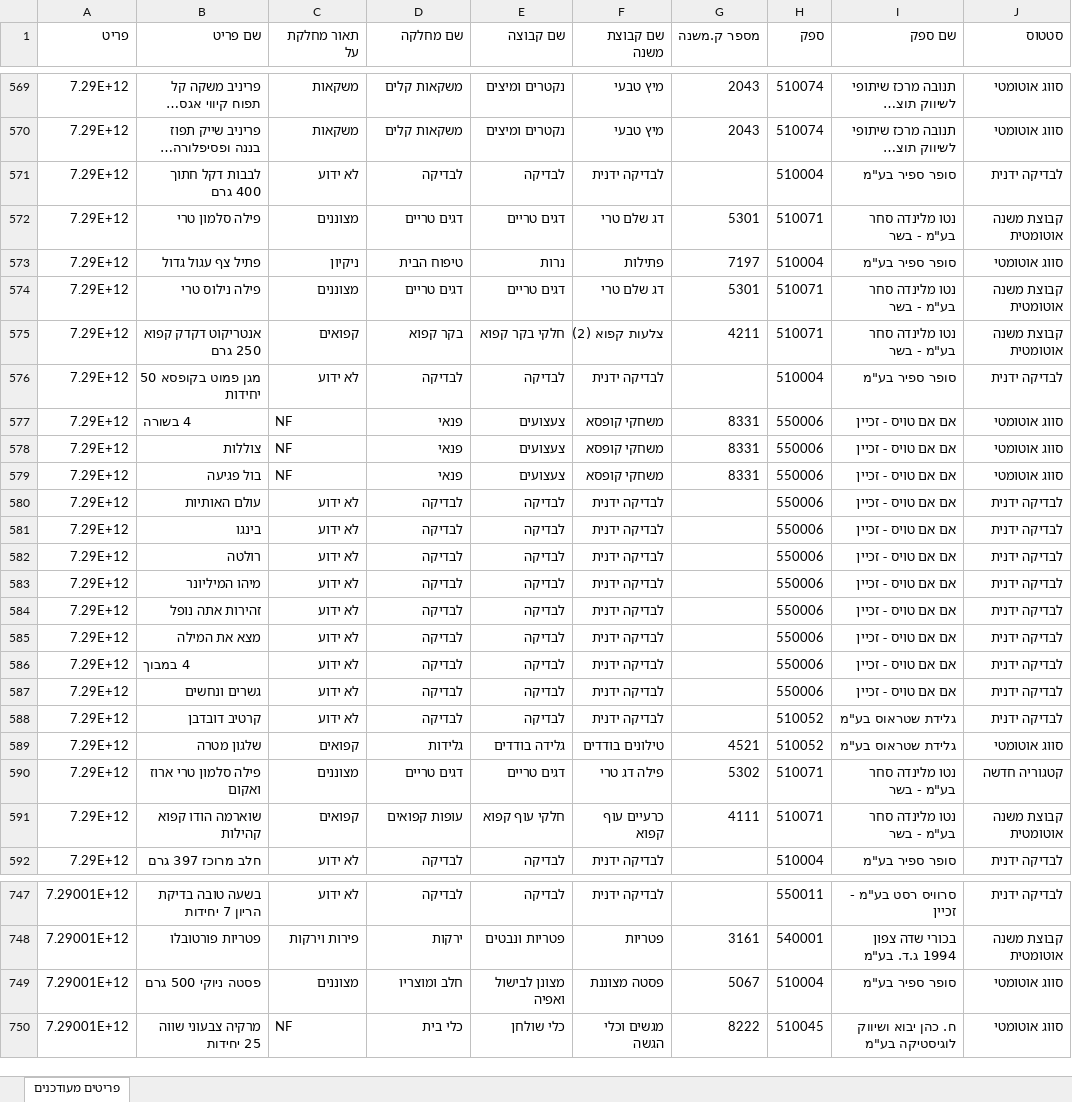
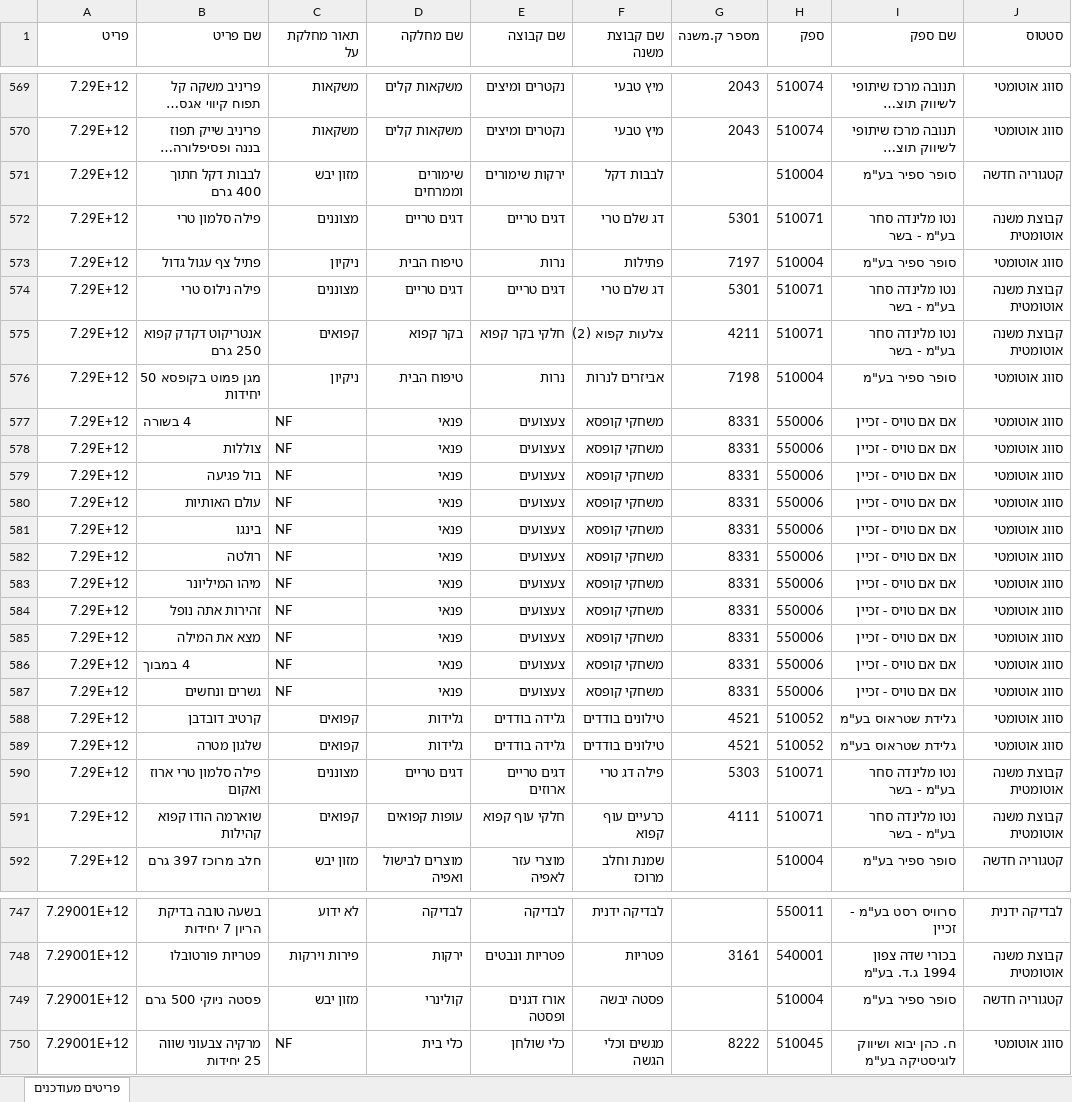
Before and after one commit to beni550/comp, an Excel workbook: פריטים_מעודכנים.xlsx, sheet פריטים מעודכנים, drawn as a sheet; only a part is shown, gaps mark what is left out; long unchanged cells end in …; values as stored, in another font and other column widths than the file's, no cell formats; the diff covers the shown part only; the diff names each change by its address in the sheet, - before the commit and + after, or states it on an @@ line.

```diff
--- a/פריטים_מעודכנים.xlsx (sheet פריטים מעודכנים)
+++ b/פריטים_מעודכנים.xlsx (sheet פריטים מעודכנים)
-C571 (תאור מחלקת על): לא ידוע
+C571 (תאור מחלקת על): מזון יבש
-D571 (שם מחלקה): לבדיקה
+D571 (שם מחלקה): שימורים וממרחים
-E571 (שם קבוצה): לבדיקה
+E571 (שם קבוצה): ירקות שימורים
-F571 (שם קבוצת משנה): לבדיקה ידנית
+F571 (שם קבוצת משנה): לבבות דקל
-J571 (סטטוס): לבדיקה ידנית
+J571 (סטטוס): קטגוריה חדשה
-C576 (תאור מחלקת על): לא ידוע
+C576 (תאור מחלקת על): ניקיון
-D576 (שם מחלקה): לבדיקה
+D576 (שם מחלקה): טיפוח הבית
-E576 (שם קבוצה): לבדיקה
+E576 (שם קבוצה): נרות
-F576 (שם קבוצת משנה): לבדיקה ידנית
+F576 (שם קבוצת משנה): אביזרים לנרות
-G576 (מספר ק.משנה): (empty)
+G576 (מספר ק.משנה): 7198
-J576 (סטטוס): לבדיקה ידנית
+J576 (סטטוס): סווג אוטומטי
-C580:C587 (תאור מחלקת על): לא ידוע
+C580:C587 (תאור מחלקת על): NF
-D580:D587 (שם מחלקה): לבדיקה
+D580:D587 (שם מחלקה): פנאי
-E580:E587 (שם קבוצה): לבדיקה
+E580:E587 (שם קבוצה): צעצועים
-F580:F587 (שם קבוצת משנה): לבדיקה ידנית
+F580:F587 (שם קבוצת משנה): משחקי קופסא
-G580:G587 (מספר ק.משנה): (empty)
+G580:G587 (מספר ק.משנה): 8331
-J580:J588 (סטטוס): לבדיקה ידנית
+J580:J588 (סטטוס): סווג אוטומטי
-C588 (תאור מחלקת על): לא ידוע
+C588 (תאור מחלקת על): קפואים
-D588 (שם מחלקה): לבדיקה
+D588 (שם מחלקה): גלידות
-E588 (שם קבוצה): לבדיקה
+E588 (שם קבוצה): גלידה בודדים
-F588 (שם קבוצת משנה): לבדיקה ידנית
+F588 (שם קבוצת משנה): טילונים בודדים
-G588 (מספר ק.משנה): (empty)
+G588 (מספר ק.משנה): 4521
-E590 (שם קבוצה): דגים טריים
+E590 (שם קבוצה): דגים טריים ארוזים
-G590 (מספר ק.משנה): 5302
+G590 (מספר ק.משנה): 5303
-J590 (סטטוס): קטגוריה חדשה
+J590 (סטטוס): קבוצת משנה אוטומטית
-C592 (תאור מחלקת על): לא ידוע
+C592 (תאור מחלקת על): מזון יבש
-D592 (שם מחלקה): לבדיקה
+D592 (שם מחלקה): מוצרים לבישול ואפיה
-E592 (שם קבוצה): לבדיקה
+E592 (שם קבוצה): מוצרי עזר לאפיה
-F592 (שם קבוצת משנה): לבדיקה ידנית
+F592 (שם קבוצת משנה): שמנת וחלב מרוכז
-J592 (סטטוס): לבדיקה ידנית
+J592 (סטטוס): קטגוריה חדשה
-C749 (תאור מחלקת על): מצוננים
+C749 (תאור מחלקת על): מזון יבש
-D749 (שם מחלקה): חלב ומוצריו
+D749 (שם מחלקה): קולינרי
-E749 (שם קבוצה): מצונן לבישול ואפיה
+E749 (שם קבוצה): אורז דגנים ופסטה
-F749 (שם קבוצת משנה): פסטה מצוננת
+F749 (שם קבוצת משנה): פסטה יבשה
-G749 (מספר ק.משנה): 5067
+G749 (מספר ק.משנה): (empty)
-J749 (סטטוס): סווג אוטומטי
+J749 (סטטוס): קטגוריה חדשה
```
Also changed, not shown: 1068 edited cells elsewhere in this sheet, cell formats, 1 other file.
